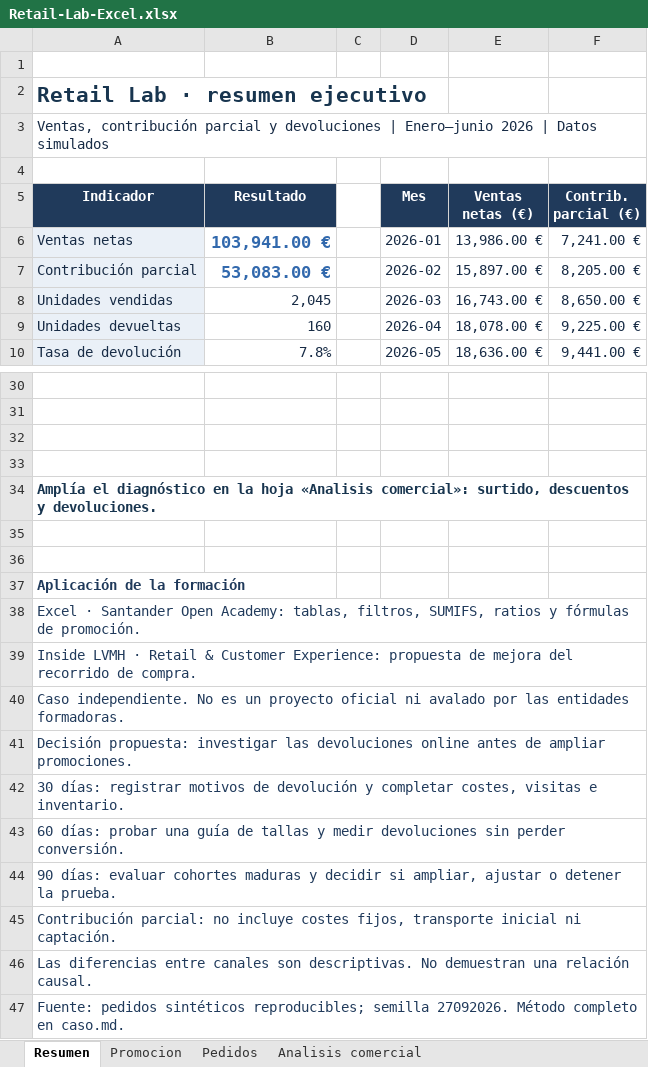
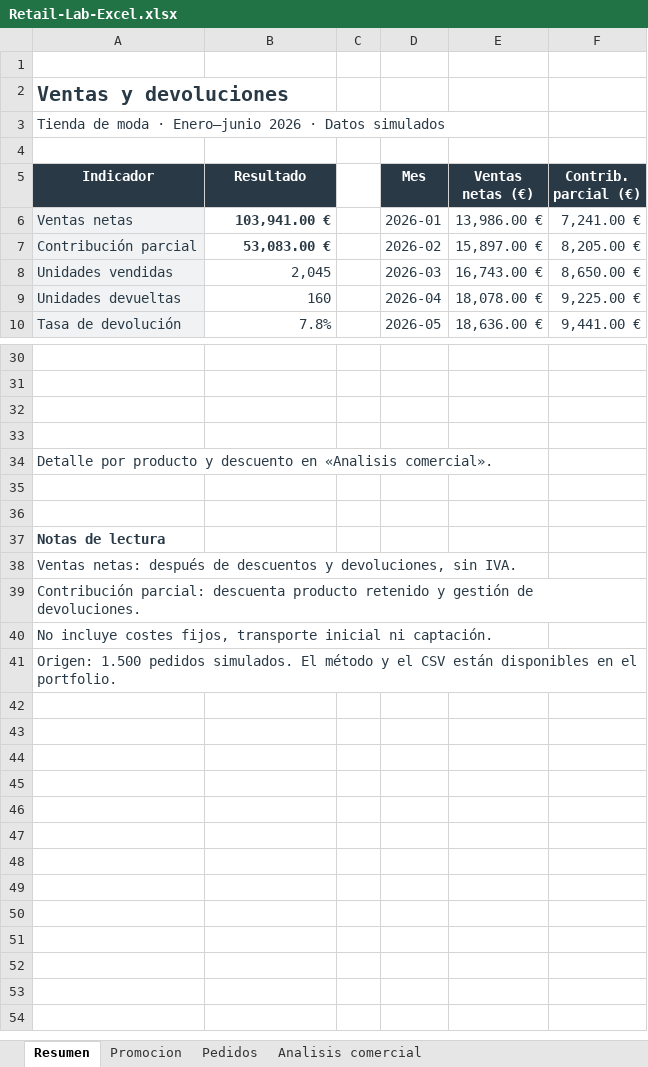
Before and after one commit to PaulaCordobesFraga/paulacordobesfraga.github.io, an Excel workbook: retail-lab/Retail-Lab-Excel.xlsx, sheet Resumen, drawn as a sheet; only a part is shown, gaps mark what is left out; values as stored, in another font and other column widths than the file's, no borders; charts and pictures and table styles not drawn; the diff names each change by its address in the sheet, - before the commit and + after, or states it on an @@ line.

Commit message:
Refine Excel layout, chart palette and wording

```diff
--- a/retail-lab/Retail-Lab-Excel.xlsx (sheet Resumen)
+++ b/retail-lab/Retail-Lab-Excel.xlsx (sheet Resumen)
-A2 (Indicador): Retail Lab · resumen ejecutivo
+A2 (Indicador): Ventas y devoluciones
@@ A2 text size: smaller @@
-A3 (Indicador): Ventas, contribución parcial y devoluciones | Enero–junio 2026 | Datos simulados
+A3 (Indicador): Tienda de moda · Enero–junio 2026 · Datos simulados
-B6:B7 text colour: #3269AD
+B6:B7 text colour: #293A46, text size: smaller
-A34 (Indicador): Amplía el diagnóstico en la hoja «Analisis comercial»: surtido, descuentos y devoluciones.
+A34 (Indicador): Detalle por producto y descuento en «Analisis comercial».
-A34 bold: on
+A34 bold: off
-A37 (Indicador): Aplicación de la formación
+A37 (Indicador): Notas de lectura
-A38 (Indicador): Excel · Santander Open Academy: tablas, filtros, SUMIFS, ratios y fórmulas de promoción.
+A38 (Indicador): Ventas netas: después de descuentos y devoluciones, sin IVA.
-A39 (Indicador): Inside LVMH · Retail & Customer Experience: propuesta de mejora del recorrido de compra.
+A39 (Indicador): Contribución parcial: descuenta producto retenido y gestión de devoluciones.
-A40 (Indicador): Caso independiente. No es un proyecto oficial ni avalado por las entidades formadoras.
+A40 (Indicador): No incluye costes fijos, transporte inicial ni captación.
-A41 (Indicador): Decisión propuesta: investigar las devoluciones online antes de ampliar promociones.
+A41 (Indicador): Origen: 1.500 pedidos simulados. El método y el CSV están disponibles en el portfolio.
-row 42: 30 días: registrar motivos de devolución y completar costes, visitas e inventario.
-row 43: 60 días: probar una guía de tallas y medir devoluciones sin perder conversión.
-row 44: 90 días: evaluar cohortes maduras y decidir si ampliar, ajustar o detener la prueba.
-row 45: Contribución parcial: no incluye costes fijos, transporte inicial ni captación.
-row 46: Las diferencias entre canales son descriptivas. No demuestran una relación causal.
-row 47: Fuente: pedidos sintéticos reproducibles; semilla 27092026. Método completo en caso.md.
```
Also changed, not shown: sheet Analisis comercial, sheet Promocion, charts or pictures.
